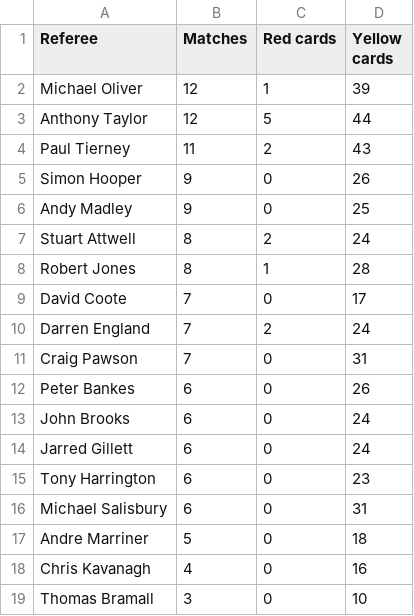
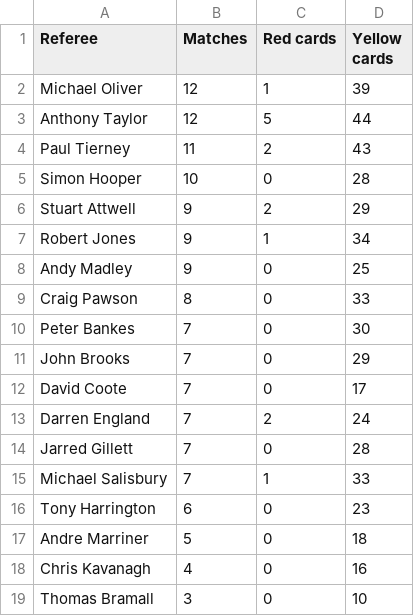
Before and after one commit to charles-adedotun/krysp-scraper, a CSV file: epl/scraped-data/referees.csv, drawn as a sheet; only a part is shown.

```diff
--- a/epl/scraped-data/referees.csv
+++ b/epl/scraped-data/referees.csv
@@ -4,14 +4,14 @@ Referee,Matches,Red cards,Yellow cards
  Paul Tierney ,11,2,43
- Simon Hooper ,9,0,26
+ Simon Hooper ,10,0,28
+ Stuart Attwell ,9,2,29
+ Robert Jones ,9,1,34
  Andy Madley ,9,0,25
- Stuart Attwell ,8,2,24
- Robert Jones ,8,1,28
+ Craig Pawson ,8,0,33
+ Peter Bankes ,7,0,30
+ John Brooks ,7,0,29
  David Coote ,7,0,17
  Darren England ,7,2,24
- Craig Pawson ,7,0,31
- Peter Bankes ,6,0,26
- John Brooks ,6,0,24
- Jarred Gillett ,6,0,24
+ Jarred Gillett ,7,0,28
+ Michael Salisbury ,7,1,33
  Tony Harrington ,6,0,23
- Michael Salisbury ,6,0,31
  Andre Marriner ,5,0,18
```
Also changed, not shown: epl/scraped-data/attacking.csv, epl/scraped-data/attempts.csv, 6 other files.
